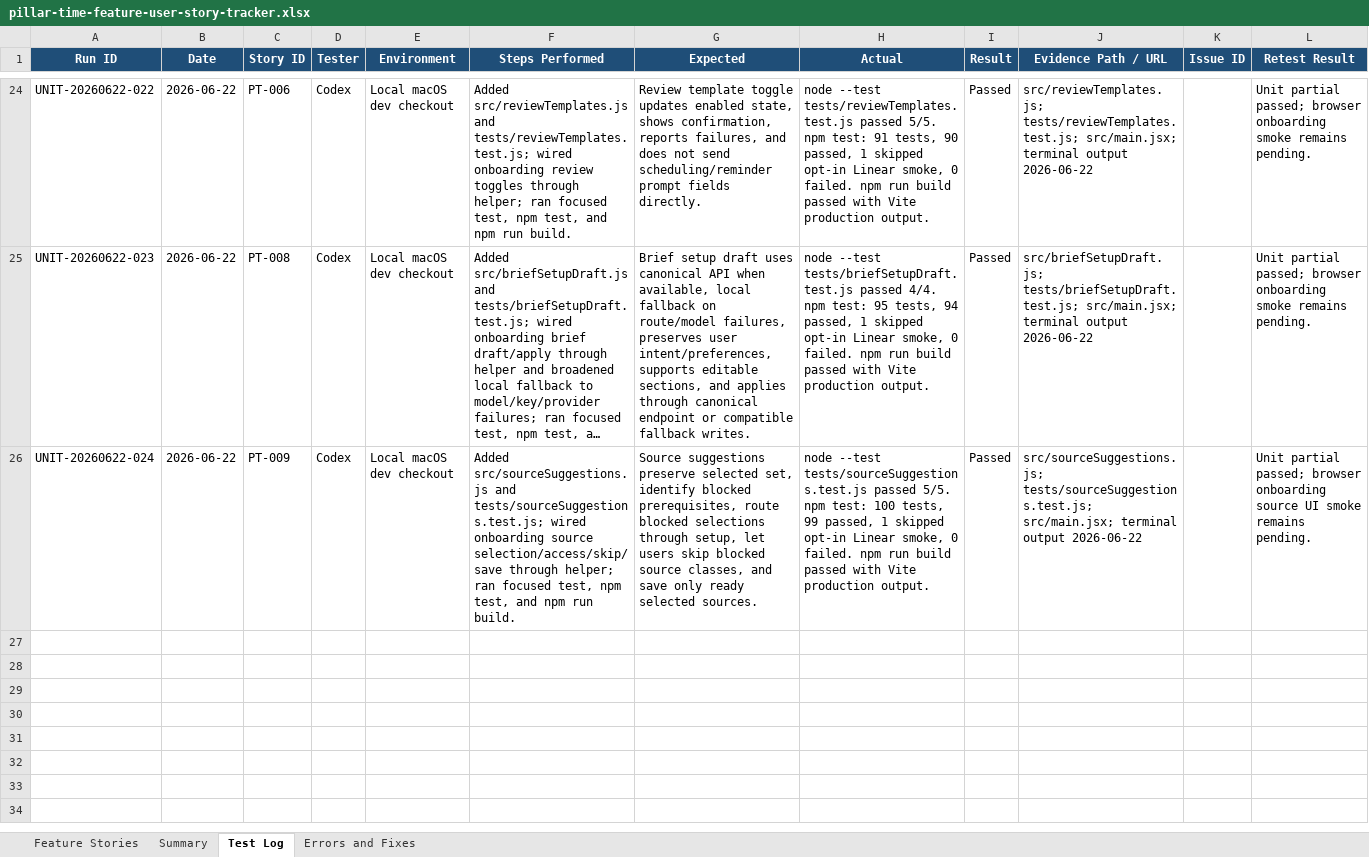
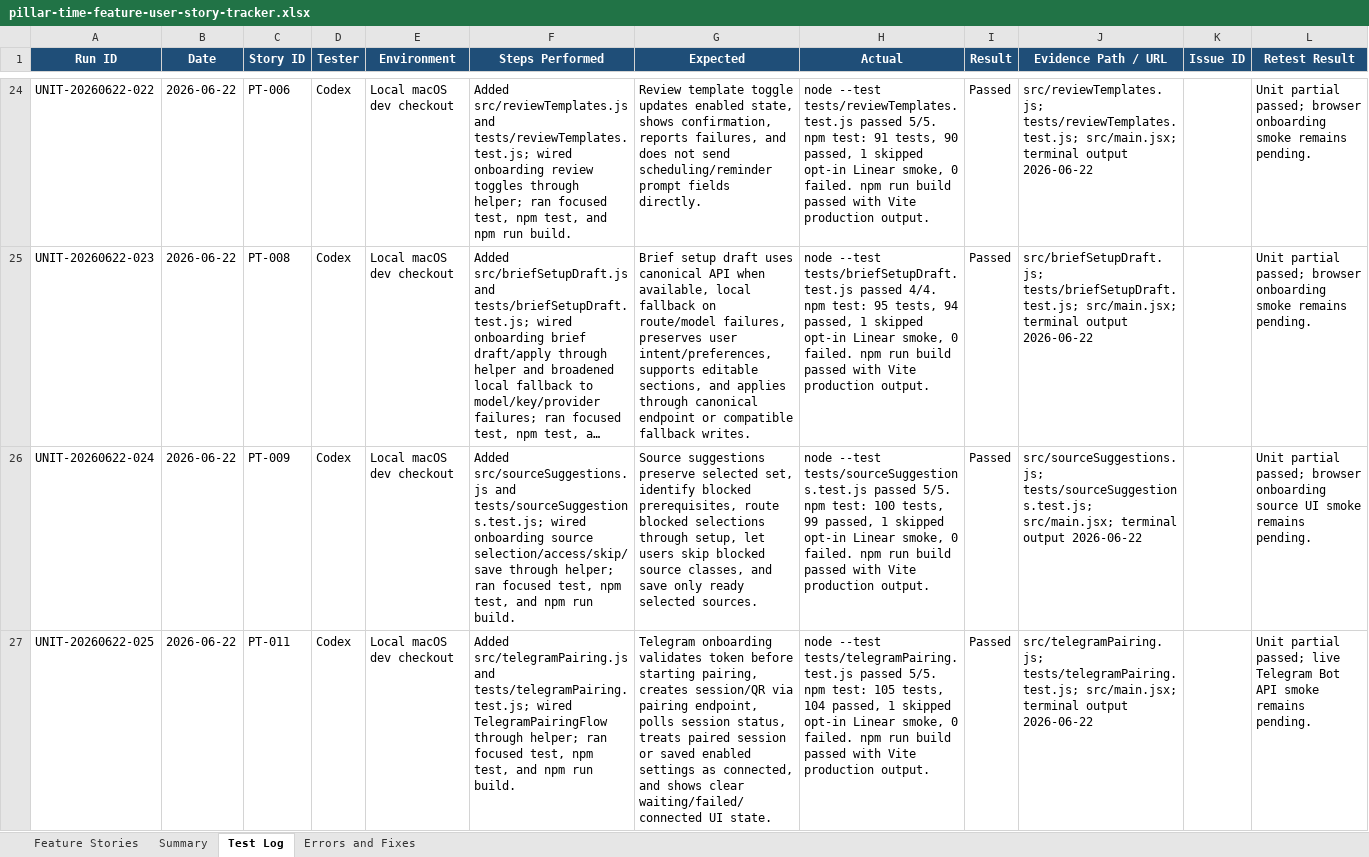
Before and after one commit to Transformation-Agency/pillar-time, an Excel workbook: docs/pillar-time-feature-user-story-tracker.xlsx, sheet Test Log, drawn as a sheet; only a part is shown, gaps mark what is left out; long unchanged cells end in …; values as stored, in another font and other column widths than the file's, no borders; the diff names each change by its address in the sheet, - before the commit and + after, or states it on an @@ line.

Commit message:
Add Telegram pairing guardrail tests

```diff
--- a/docs/pillar-time-feature-user-story-tracker.xlsx (sheet Test Log)
+++ b/docs/pillar-time-feature-user-story-tracker.xlsx (sheet Test Log)
+row 27: UNIT-20260622-025 | 2026-06-22 | PT-011 | Codex | Local macOS dev checkout | Added src/telegramPairing.js and tests/telegramPairing.test.js; wired TelegramPairingFlow through helper; ran focused test, npm test, and npm run build. | Telegram onboarding validates token before starting pairing, creates session/QR via pairing endpoint, polls session status, treats paired session or saved enabled settings as connected, and shows clear waiting/failed/connected UI state. | node --test tests/telegramPairing.test.js passed 5/5. npm test: 105 tests, 104 passed, 1 skipped opt-in Linear smoke, 0 failed. npm run build passed with Vite production output. | Passed | src/telegramPairing.js; tests/telegramPairing.test.js; src/main.jsx; terminal output 2026-06-22 |  | Unit partial passed; live Telegram Bot API smoke remains pending.
```
Also changed, not shown: sheet Feature Stories, sheet Summary, 3 other files.
